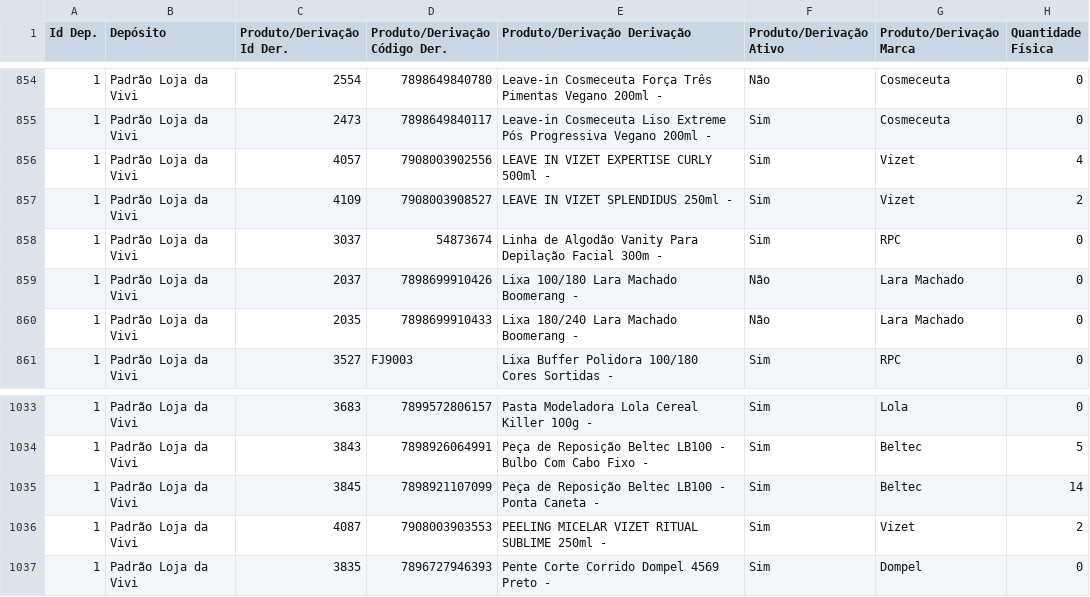
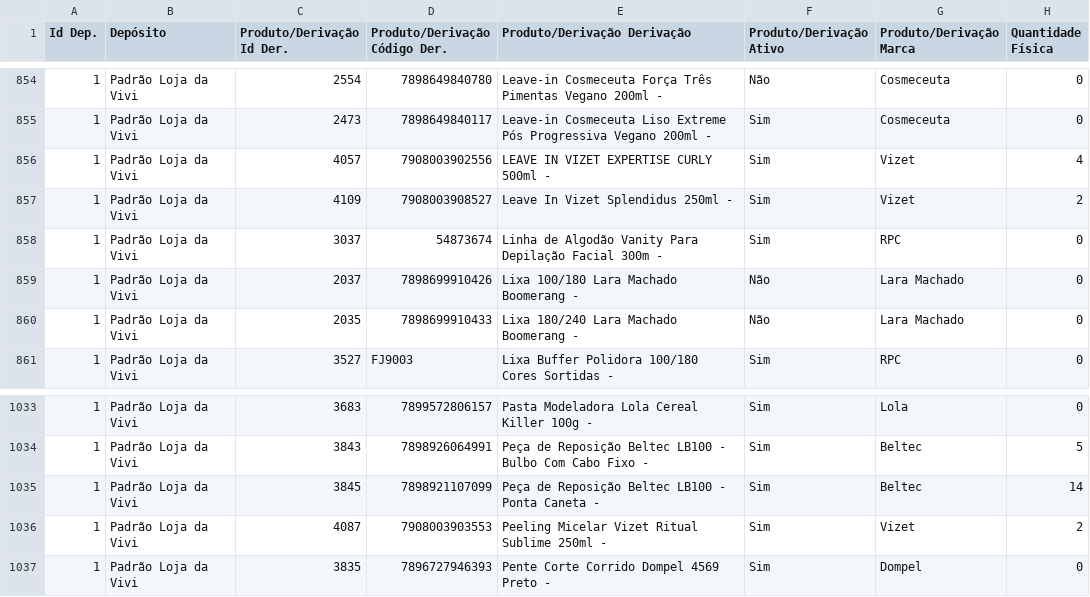
Before and after one commit to lojadavivi/subsistemas, a CSV file: CSV/magazord.csv, drawn as a sheet; only a part is shown, gaps mark what is left out; the diff names each change by its address in the sheet, - before the commit and + after, or states it on an @@ line.

```diff
--- a/CSV/magazord.csv
+++ b/CSV/magazord.csv
-E857 (Produto/Derivação Derivação): LEAVE IN VIZET SPLENDIDUS 250ml -
+E857 (Produto/Derivação Derivação): Leave In Vizet Splendidus 250ml -
-E1036 (Produto/Derivação Derivação): PEELING MICELAR VIZET RITUAL SUBLIME 250ml -
+E1036 (Produto/Derivação Derivação): Peeling Micelar Vizet Ritual Sublime 250ml -
```
Also changed, not shown: 1 other file.
